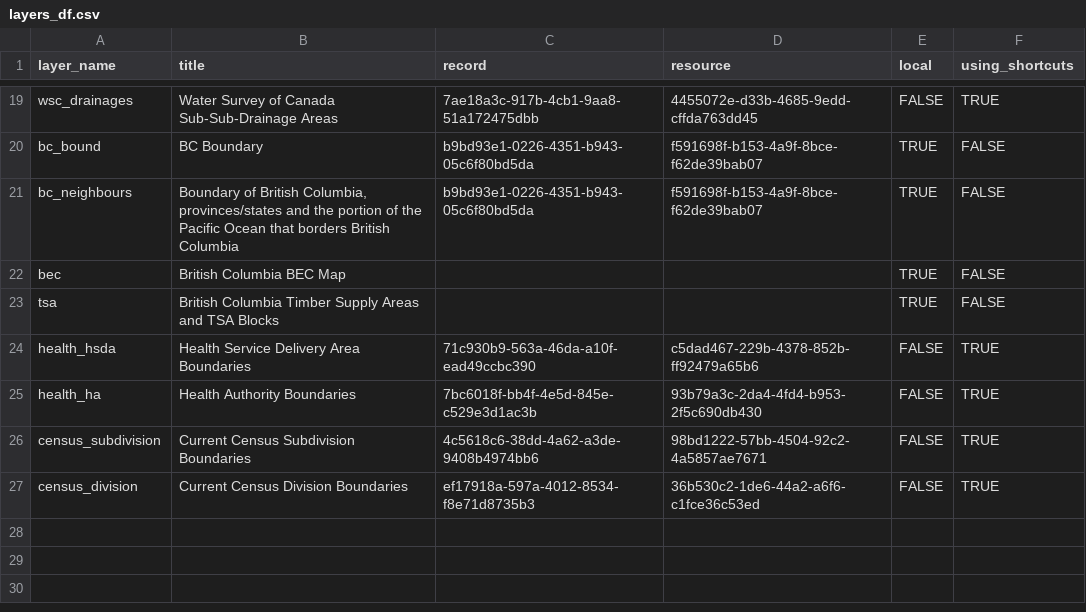
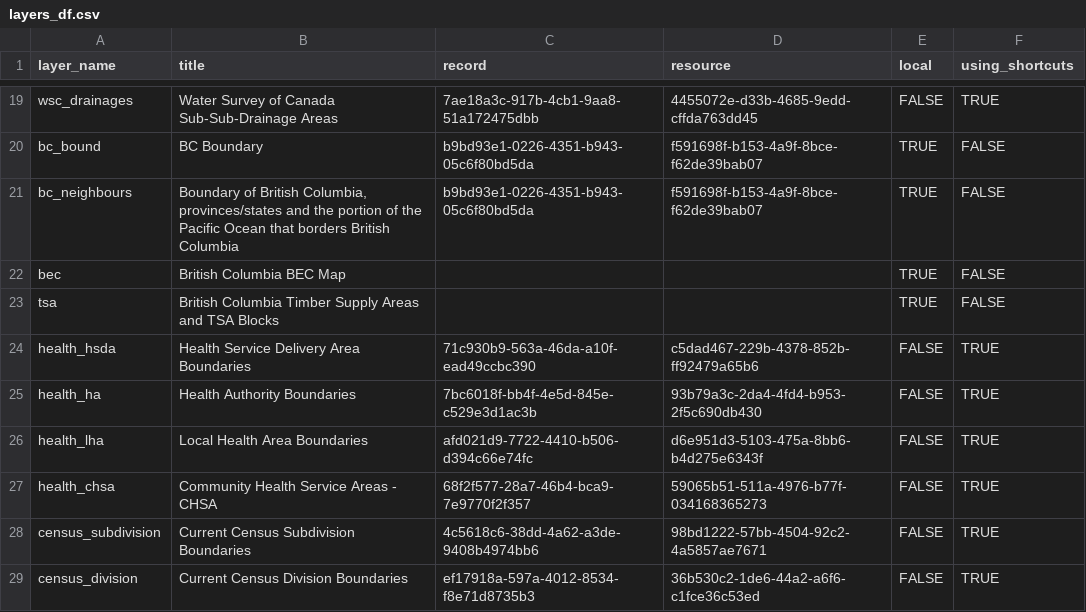
Before and after one commit to bcgov/bcmaps, a CSV file: data-raw/layers_df.csv, drawn as a sheet; only a part is shown, gaps mark what is left out; the diff names each change by its address in the sheet, - before the commit and + after, or states it on an @@ line.

Commit message:
add lha chsa

```diff
--- a/data-raw/layers_df.csv
+++ b/data-raw/layers_df.csv
+row 26: health_lha | Local Health Area Boundaries | afd021d9-7722-4410-b506-d394c66e74fc | d6e951d3-5103-475a-8bb6-b4d275e6343f | FALSE | TRUE
+row 27: health_chsa | Community Health Service Areas - CHSA | 68f2f577-28a7-46b4-bca9-7e9770f2f357 | 59065b51-511a-4976-b77f-034168365273 | FALSE | TRUE
```
Also changed, not shown: 6 other files.
